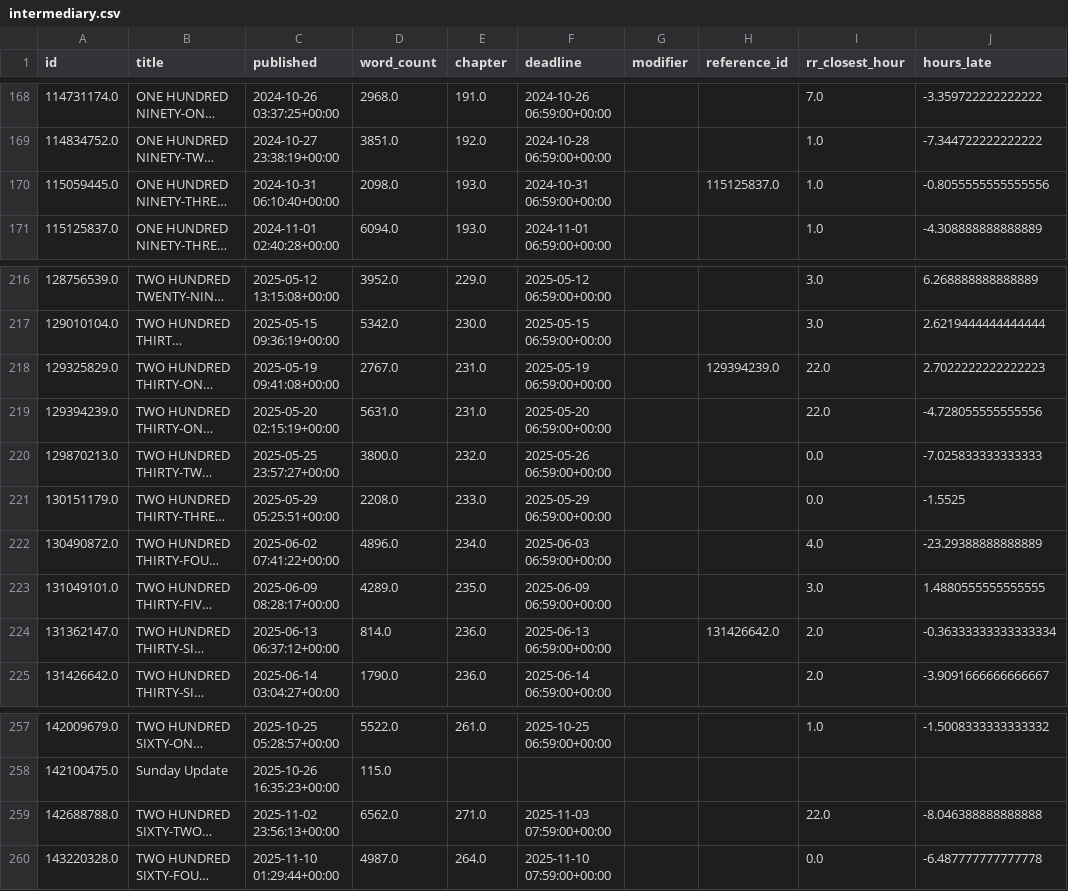
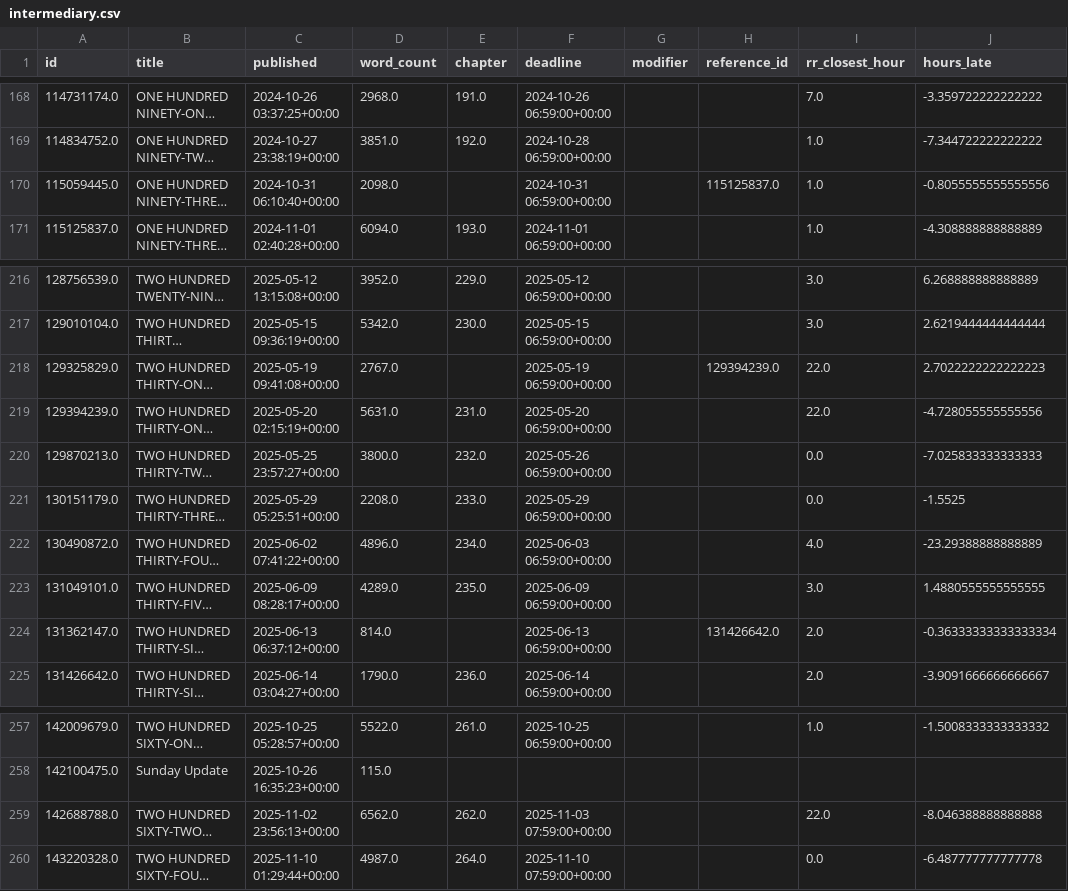
Before and after one commit to SoupMetadata/soup-metadata, a CSV file: data/temp/intermediary.csv, drawn as a sheet; only a part is shown, gaps mark what is left out; long unchanged cells end in …; the diff covers the shown part only; the diff names each change by its address in the sheet, - before the commit and + after, or states it on an @@ line.

```diff
--- a/data/temp/intermediary.csv
+++ b/data/temp/intermediary.csv
-E170 (chapter): 193.0
+E170 (chapter): (empty)
-E218 (chapter): 231.0
+E218 (chapter): (empty)
-E224 (chapter): 236.0
+E224 (chapter): (empty)
-E259 (chapter): 271.0
+E259 (chapter): 262.0
```
Also changed, not shown: 4 added rows, 1 removed row and 7 edited cells elsewhere in this file, data/patreon/chapters.csv, data/patreon/deadlines.csv, 7 other files.
